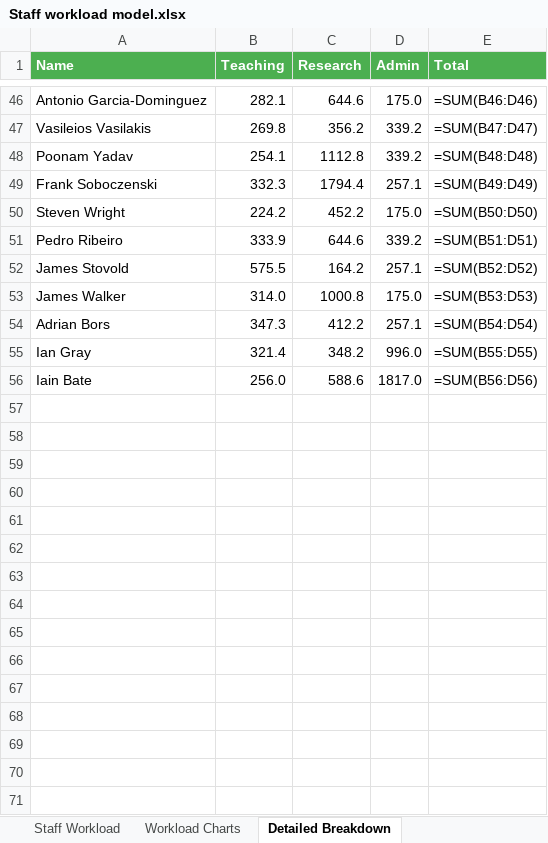
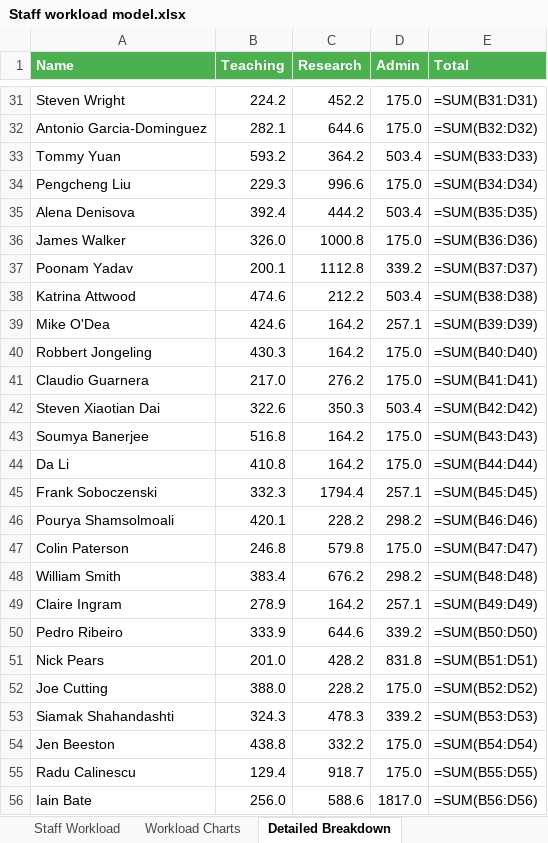
Before and after one commit to IainBate/workload-model, an Excel workbook: output_new/Staff workload model.xlsx, sheet Detailed Breakdown, drawn as a sheet; only a part is shown, gaps mark what is left out; values as stored, in another font and other column widths than the file's, no borders; formulas without a stored value are shown as written; charts and pictures not drawn; removed rows and columns are numbered as before the commit, all else as after; the diff covers the shown part only; the diff names each change by its address in the sheet, - before the commit and + after, or states it on an @@ line.

```diff
--- a/output_new/Staff workload model.xlsx (sheet Detailed Breakdown)
+++ b/output_new/Staff workload model.xlsx (sheet Detailed Breakdown)
+row 31: Steven Wright | 224.2 | 452.2 | 175.0 | =SUM(B31:D31)
-E32 (Total): =SUM(B46:D46)
+E32 (Total): =SUM(B32:D32)
-row 47: Vasileios Vasilakis | 269.8 | 356.2 | 339.2 | =SUM(B47:D47)
+row 33: Tommy Yuan | 593.2 | 364.2 | 503.4 | =SUM(B33:D33)
+row 34: Pengcheng Liu | 229.3 | 996.6 | 175.0 | =SUM(B34:D34)
+row 35: Alena Denisova | 392.4 | 444.2 | 503.4 | =SUM(B35:D35)
+row 36: James Walker | 326.0 | 1000.8 | 175.0 | =SUM(B36:D36)
-B37 (Teaching): 254.1
+B37 (Teaching): 200.1
-E37 (Total): =SUM(B48:D48)
+E37 (Total): =SUM(B37:D37)
+row 38: Katrina Attwood | 474.6 | 212.2 | 503.4 | =SUM(B38:D38)
+row 39: Mike O'Dea | 424.6 | 164.2 | 257.1 | =SUM(B39:D39)
+row 40: Robbert Jongeling | 430.3 | 164.2 | 175.0 | =SUM(B40:D40)
+row 41: Claudio Guarnera | 217.0 | 276.2 | 175.0 | =SUM(B41:D41)
+row 42: Steven Xiaotian Dai | 322.6 | 350.3 | 503.4 | =SUM(B42:D42)
+row 43: Soumya Banerjee | 516.8 | 164.2 | 175.0 | =SUM(B43:D43)
+row 44: Da Li | 410.8 | 164.2 | 175.0 | =SUM(B44:D44)
-E45 (Total): =SUM(B49:D49)
+E45 (Total): =SUM(B45:D45)
-row 50: Steven Wright | 224.2 | 452.2 | 175.0 | =SUM(B50:D50)
+row 46: Pourya Shamsolmoali | 420.1 | 228.2 | 298.2 | =SUM(B46:D46)
+row 47: Colin Paterson | 246.8 | 579.8 | 175.0 | =SUM(B47:D47)
+row 48: William Smith | 383.4 | 676.2 | 298.2 | =SUM(B48:D48)
+row 49: Claire Ingram | 278.9 | 164.2 | 257.1 | =SUM(B49:D49)
-E50 (Total): =SUM(B51:D51)
+E50 (Total): =SUM(B50:D50)
-row 52: James Stovold | 575.5 | 164.2 | 257.1 | =SUM(B52:D52)
-row 53: James Walker | 314.0 | 1000.8 | 175.0 | =SUM(B53:D53)
-row 54: Adrian Bors | 347.3 | 412.2 | 257.1 | =SUM(B54:D54)
-row 55: Ian Gray | 321.4 | 348.2 | 996.0 | =SUM(B55:D55)
+row 51: Nick Pears | 201.0 | 428.2 | 831.8 | =SUM(B51:D51)
+row 52: Joe Cutting | 388.0 | 228.2 | 175.0 | =SUM(B52:D52)
+row 53: Siamak Shahandashti | 324.3 | 478.3 | 339.2 | =SUM(B53:D53)
+row 54: Jen Beeston | 438.8 | 332.2 | 175.0 | =SUM(B54:D54)
+row 55: Radu Calinescu | 129.4 | 918.7 | 175.0 | =SUM(B55:D55)
```
Also changed, not shown: 22 added rows, 37 removed rows and 10 edited cells elsewhere in this sheet, sheet Staff Workload, 21 other files.
